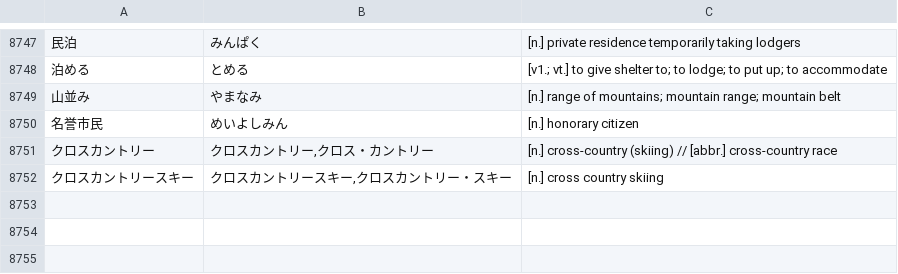
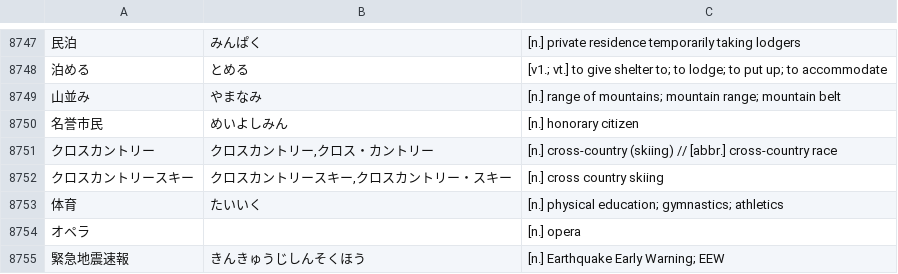
Before and after one commit to attilammagyar/jp-flashcards, a TSV file: skritter/skritter.my_list.tsv, drawn as a sheet; only a part is shown, gaps mark what is left out; the diff names each change by its address in the sheet, - before the commit and + after, or states it on an @@ line.

Commit message:
add words to Skritter from NHK Easy News

```diff
--- a/skritter/skritter.my_list.tsv
+++ b/skritter/skritter.my_list.tsv
+row 8753: 体育 | たいいく | [n.] physical education; gymnastics; athletics
+row 8754: オペラ |  | [n.] opera
+row 8755: 緊急地震速報 | きんきゅうじしんそくほう | [n.] Earthquake Early Warning; EEW
```
